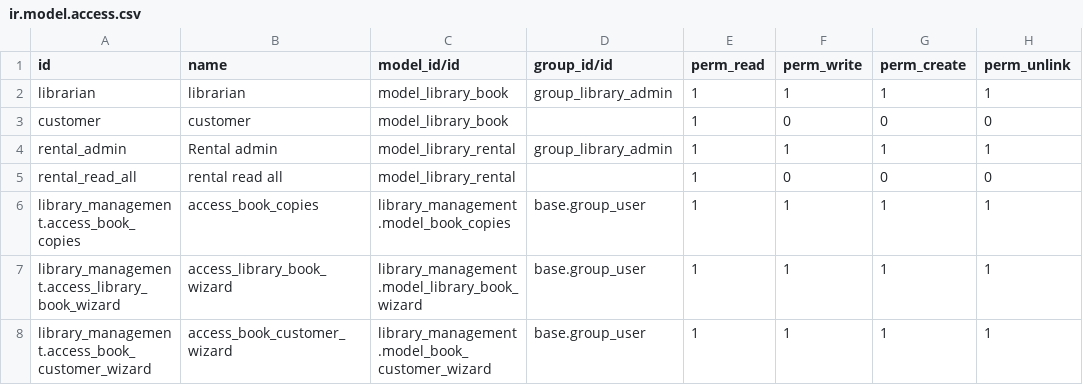
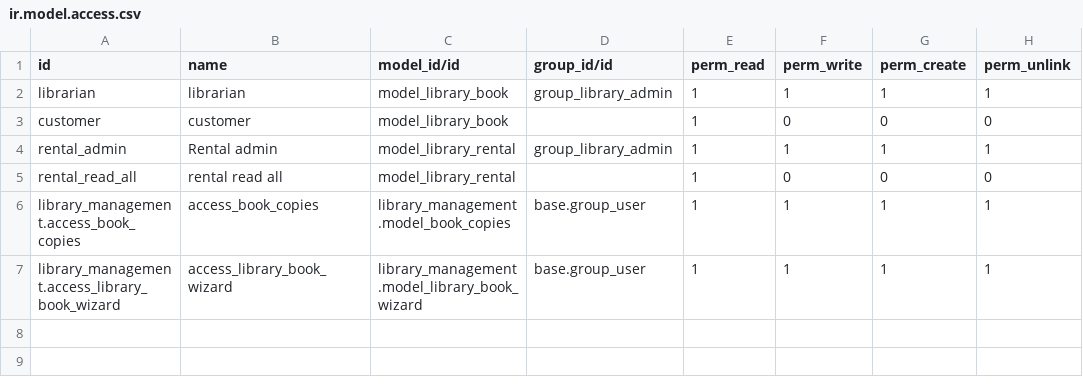
Before and after one commit to pgu-odoo/onboarding-india-15.0, a CSV file: library_management/security/ir.model.access.csv, drawn as a sheet; the diff names each change by its address in the sheet, - before the commit and + after, or states it on an @@ line.

```diff
--- a/library_management/security/ir.model.access.csv
+++ b/library_management/security/ir.model.access.csv
-row 8: library_management.access_book_customer_wizard | access_book_customer_wizard | library_management.model_book_customer_wizard | base.group_user | 1 | 1 | 1 | 1
```
Also changed, not shown: 5 other files.
